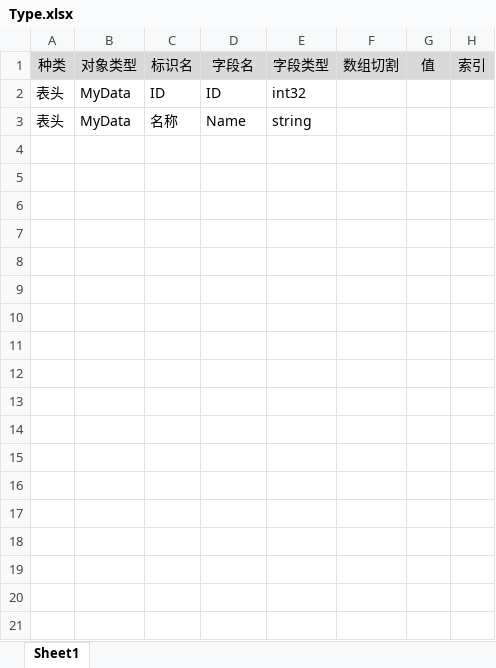
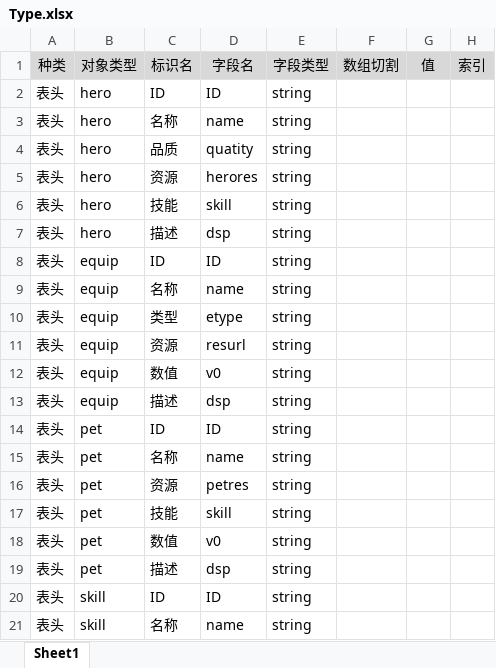
Before and after one commit to Metavers-Maker/kingone, an Excel workbook: tabtoy/Type.xlsx, sheet Sheet1, drawn as a sheet; only a part is shown; values as stored, in another font and other column widths than the file's, no borders; charts and pictures not drawn; addresses are those after the commit; the diff covers the shown part only; the diff names each change by its address in the sheet, - before the commit and + after, or states it on an @@ line.

Commit message:
submit game data tbl

```diff
--- a/tabtoy/Type.xlsx (sheet Sheet1)
+++ b/tabtoy/Type.xlsx (sheet Sheet1)
+row 2: 表头 | hero | ID | ID | string
+row 3: 表头 | hero | 名称 | name | string
+row 4: 表头 | hero | 品质 | quatity | string
+row 5: 表头 | hero | 资源 | herores | string
+row 6: 表头 | hero | 技能 | skill | string
+row 7: 表头 | hero | 描述 | dsp | string
+row 8: 表头 | equip | ID | ID | string
+row 9: 表头 | equip | 名称 | name | string
+row 10: 表头 | equip | 类型 | etype | string
+row 11: 表头 | equip | 资源 | resurl | string
+row 12: 表头 | equip | 数值 | v0 | string
+row 13: 表头 | equip | 描述 | dsp | string
-B14:B15: MyData
+B14:B15: pet
-E14: int32
+E14: string
-D15: Name
+D15: name
+row 16: 表头 | pet | 资源 | petres | string
+row 17: 表头 | pet | 技能 | skill | string
+row 18: 表头 | pet | 数值 | v0 | string
+row 19: 表头 | pet | 描述 | dsp | string
+row 20: 表头 | skill | ID | ID | string
+row 21: 表头 | skill | 名称 | name | string
```
Also changed, not shown: 14 added rows elsewhere in this sheet, charts or pictures, tabtoy/Index.xlsx, 10 other files.
